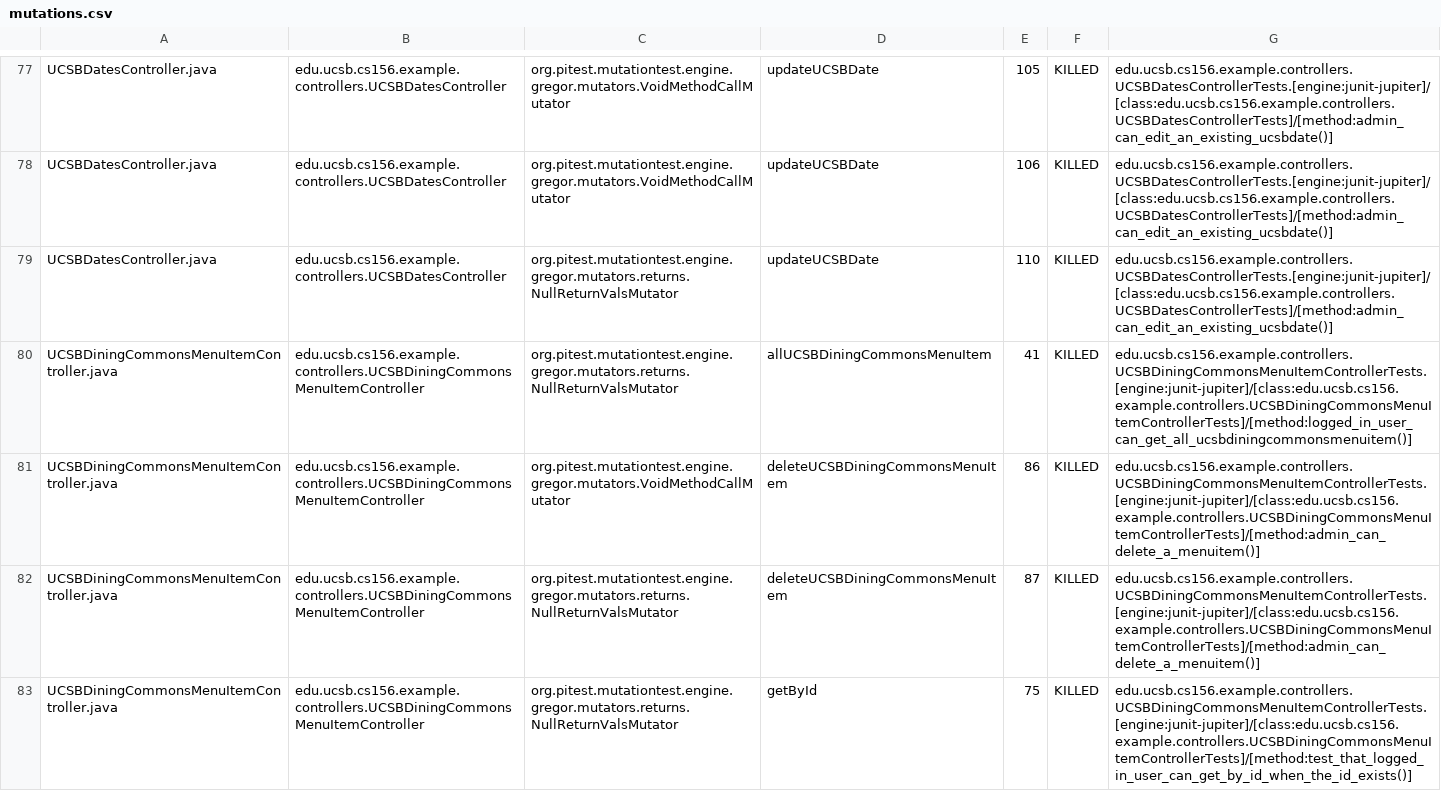
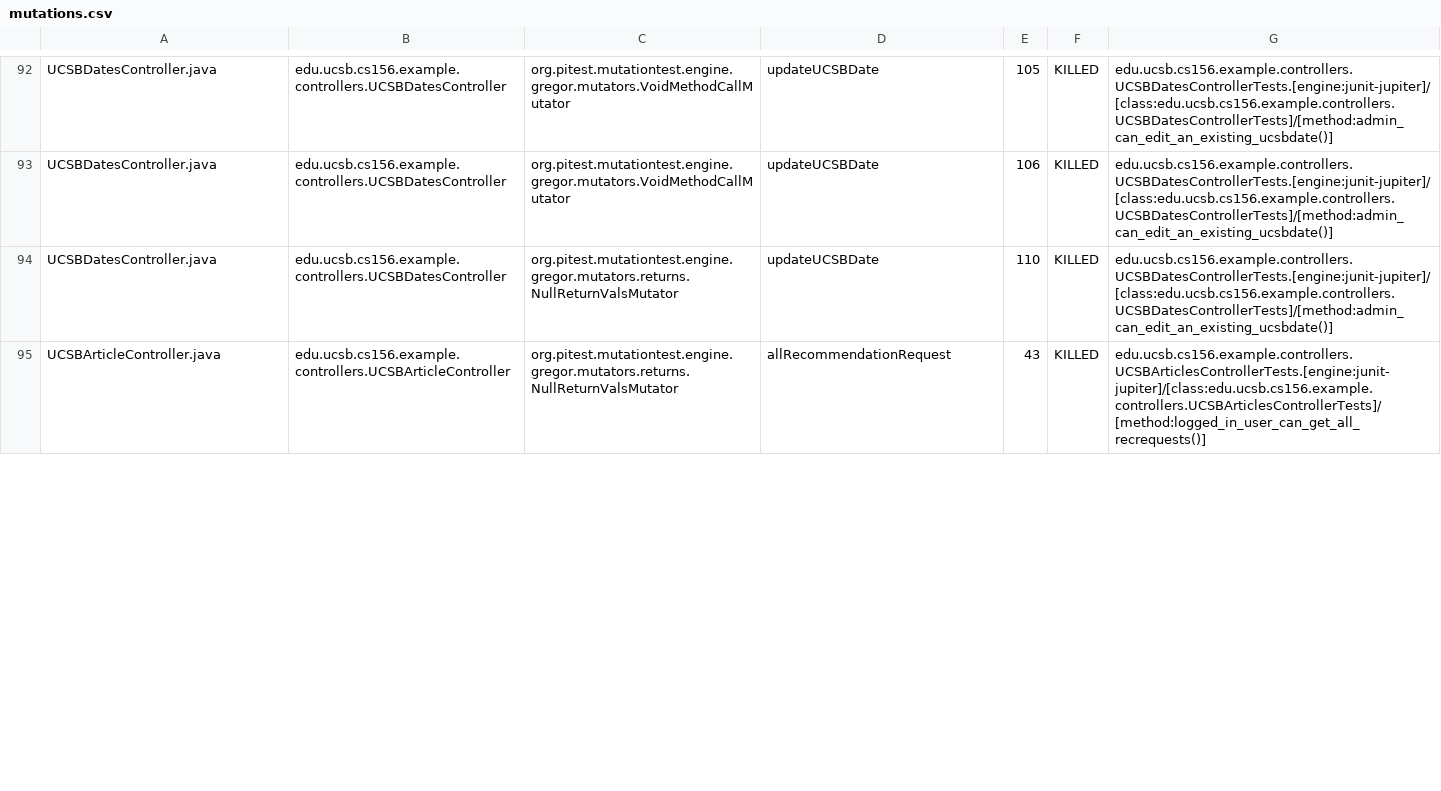
Before and after one commit to ucsb-cs156-f23/team02-f23-6pm-2, a CSV file: pitest/mutations.csv, drawn as a sheet; only a part is shown, gaps mark what is left out; the diff covers the shown part only.

Commit message:
Deploying to gh-pages from @ ucsb-cs156-f23/team02-f23-6pm-2@b82badf0752b08f69878055abe680d63aefb10f3 🚀

```diff
--- a/pitest/mutations.csv
+++ b/pitest/mutations.csv
@@ -79,5 +94,2 @@ UCSBDatesController.java,edu.ucsb.cs156.example.controllers.UCSBDatesController,
 UCSBDatesController.java,edu.ucsb.cs156.example.controllers.UCSBDatesController,org.pitest.mutationtest.engine.gregor.mutators.returns.NullReturnValsMutator,updateUCSBDate,110,KILLED,edu.ucsb.cs156.example.controllers.UCSBDatesControllerTests.[engine:junit-jupiter]/[class:edu.ucsb.cs156.example.controllers.UCSBDatesControllerTests]/[method:admin_can_edit_an_existing_ucsbdate()]
-UCSBDiningCommonsMenuItemController.java,edu.ucsb.cs156.example.controllers.UCSBDiningCommonsMenuItemController,org.pitest.mutationtest.engine.gregor.mutators.returns.NullReturnValsMutator,allUCSBDiningCommonsMenuItem,41,KILLED,edu.ucsb.cs156.example.controllers.UCSBDiningCommonsMenuItemControllerTests.[engine:junit-jupiter]/[class:edu.ucsb.cs156.example.controllers.UCSBDiningCommonsMenuItemControllerTests]/[method:logged_in_user_can_get_all_ucsbdiningcommonsmenuitem()]
-UCSBDiningCommonsMenuItemController.java,edu.ucsb.cs156.example.controllers.UCSBDiningCommonsMenuItemController,org.pitest.mutationtest.engine.gregor.mutators.VoidMethodCallMutator,deleteUCSBDiningCommonsMenuItem,86,KILLED,edu.ucsb.cs156.example.controllers.UCSBDiningCommonsMenuItemControllerTests.[engine:junit-jupiter]/[class:edu.ucsb.cs156.example.controllers.UCSBDiningCommonsMenuItemControllerTests]/[method:admin_can_delete_a_menuitem()]
-UCSBDiningCommonsMenuItemController.java,edu.ucsb.cs156.example.controllers.UCSBDiningCommonsMenuItemController,org.pitest.mutationtest.engine.gregor.mutators.returns.NullReturnValsMutator,deleteUCSBDiningCommonsMenuItem,87,KILLED,edu.ucsb.cs156.example.controllers.UCSBDiningCommonsMenuItemControllerTests.[engine:junit-jupiter]/[class:edu.ucsb.cs156.example.controllers.UCSBDiningCommonsMenuItemControllerTests]/[method:admin_can_delete_a_menuitem()]
-UCSBDiningCommonsMenuItemController.java,edu.ucsb.cs156.example.controllers.UCSBDiningCommonsMenuItemController,org.pitest.mutationtest.engine.gregor.mutators.returns.NullReturnValsMutator,getById,75,KILLED,edu.ucsb.cs156.example.controllers.UCSBDiningCommonsMenuItemControllerTests.[engine:junit-jupiter]/[class:edu.ucsb.cs156.example.controllers.UCSBDiningCommonsMenuItemControllerTests]/[method:test_that_logged_in_user_can_get_by_id_when_the_id_exists()]
+UCSBArticleController.java,edu.ucsb.cs156.example.controllers.UCSBArticleController,org.pitest.mutationtest.engine.gregor.mutators.returns.NullReturnValsMutator,allRecommendationRequest,43,KILLED,edu.ucsb.cs156.example.controllers.UCSBArticlesControllerTests.[engine:junit-jupiter]/[class:edu.ucsb.cs156.example.controllers.UCSBArticlesControllerTests]/[method:logged_in_user_can_get_all_recrequests()]
```
Also changed, not shown: 9 added rows, 6 moved rows and 35 edited cells elsewhere in this file, 17 other files.
